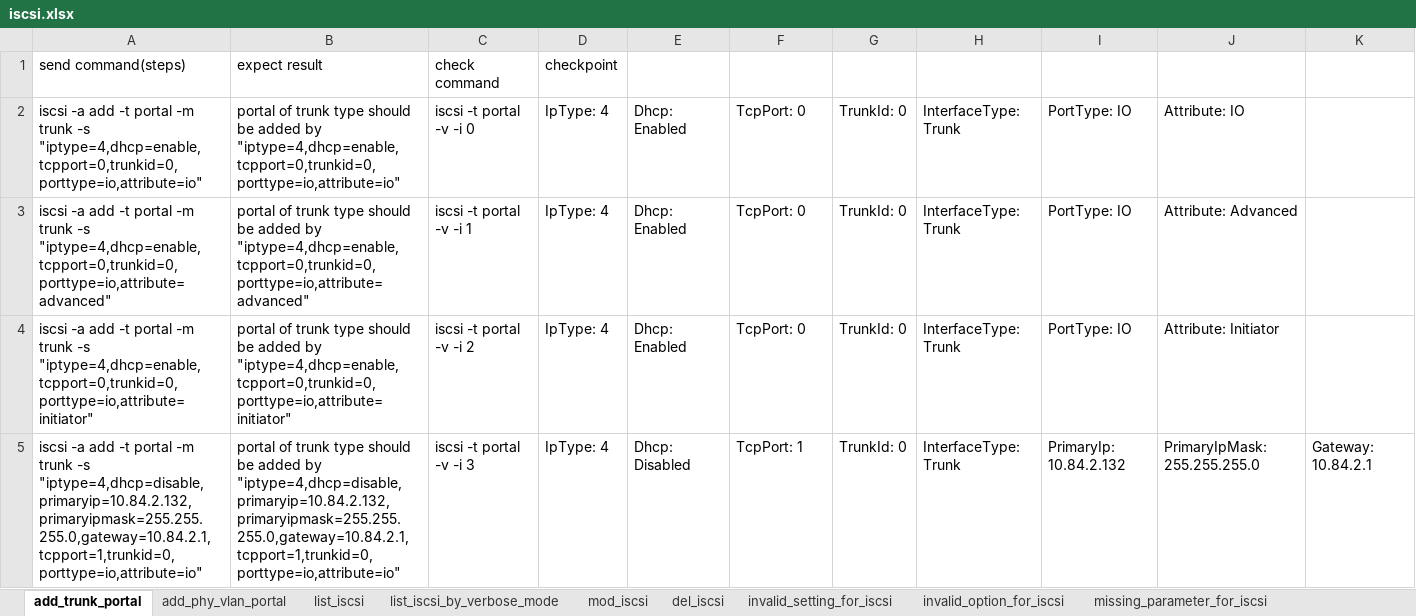
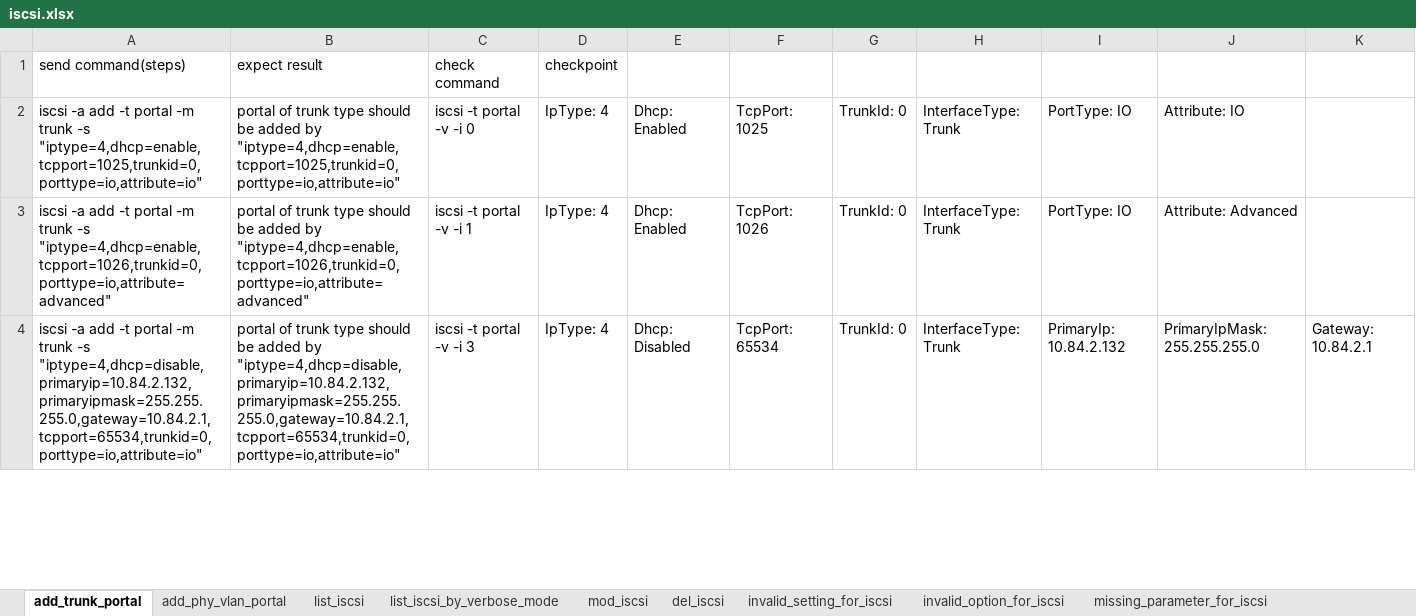
Before and after one commit to FengZiQ/cli, an Excel workbook: data/iscsi.xlsx, sheet add_trunk_portal, drawn as a sheet; only a part is shown; values as stored, in another font and other column widths than the file's, no borders; removed rows and columns are numbered as before the commit, all else as after; the diff covers the shown part only; the diff names each change by its address in the sheet, - before the commit and + after, or states it on an @@ line.

```diff
--- a/data/iscsi.xlsx (sheet add_trunk_portal)
+++ b/data/iscsi.xlsx (sheet add_trunk_portal)
-A2: …trunk -s "iptype=4,dhcp=enable,tcpport=0,trunkid=0,porttype=io,attribute=io"
+A2: …trunk -s "iptype=4,dhcp=enable,tcpport=1025,trunkid=0,porttype=io,attribute=io"
-B2: …added by "iptype=4,dhcp=enable,tcpport=0,trunkid=0,porttype=io,attribute=io"
+B2: …added by "iptype=4,dhcp=enable,tcpport=1025,trunkid=0,porttype=io,attribute=io"
-F2: TcpPort: 0
+F2: TcpPort: 1025
-A3: …trunk -s "iptype=4,dhcp=enable,tcpport=0,trunkid=0,porttype=io,attribute=advanced"
+A3: …trunk -s "iptype=4,dhcp=enable,tcpport=1026,trunkid=0,porttype=io,attribute=advanced"
-B3: …added by "iptype=4,dhcp=enable,tcpport=0,trunkid=0,porttype=io,attribute=advanced"
+B3: …added by "iptype=4,dhcp=enable,tcpport=1026,trunkid=0,porttype=io,attribute=advanced"
-F3: TcpPort: 0
+F3: TcpPort: 1026
-row 4: iscsi -a add -t portal -m trunk -s "iptype=4,dhcp=enable,tcpport=0,trunkid=0,porttype=io,attribute=initiator" | portal of trunk type should be added by "iptype=4,dhcp=enable,tcpport=0,trunkid=0,porttype=io,attribute=initiator" | iscsi -t portal -v -i 2 | IpType: 4 | Dhcp: Enabled | TcpPort: 0 | TrunkId: 0 | InterfaceType: Trunk | PortType: IO | Attribute: Initiator
-A4: …trunk -s "iptype=4,dhcp=disable,primaryip=10.84.2.132,primaryipmask=255.255.255.0,gateway=10.84.2.1,tcpport=1,trunkid=0,porttype=io,attribute=io"
+A4: …trunk -s "iptype=4,dhcp=disable,primaryip=10.84.2.132,primaryipmask=255.255.255.0,gateway=10.84.2.1,tcpport=65534,trunkid=0,porttype=io,attribute=io"
-B4: …added by "iptype=4,dhcp=disable,primaryip=10.84.2.132,primaryipmask=255.255.255.0,gateway=10.84.2.1,tcpport=1,trunkid=0,porttype=io,attribute=io"
+B4: …added by "iptype=4,dhcp=disable,primaryip=10.84.2.132,primaryipmask=255.255.255.0,gateway=10.84.2.1,tcpport=65534,trunkid=0,porttype=io,attribute=io"
-F4: TcpPort: 1
+F4: TcpPort: 65534
```
Also changed, not shown: 1 removed row and 6 edited cells elsewhere in this sheet, sheet add_phy_vlan_portal, sheet mod_iscsi, sheet invalid_setting_for_iscsi, sheet missing_parameter_for_iscsi, data/allowip.xlsx, data/net.xlsx, 9 other files.
